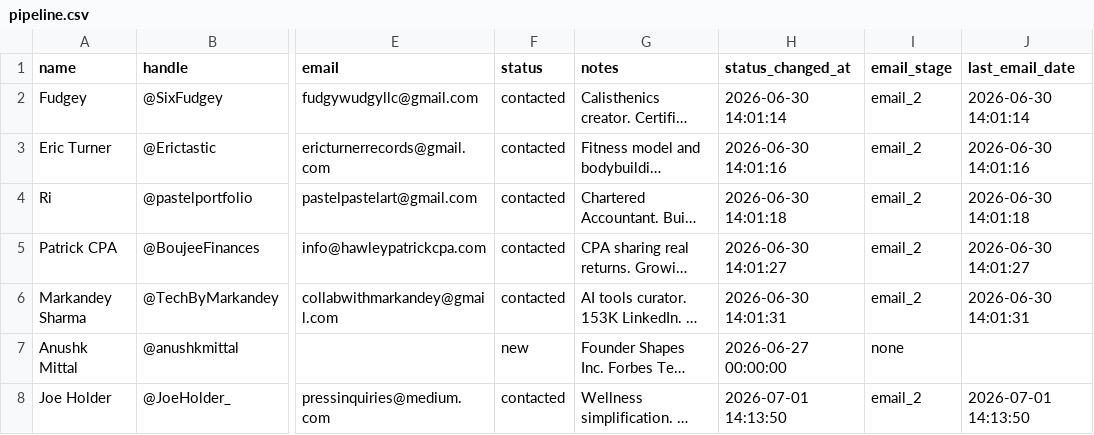
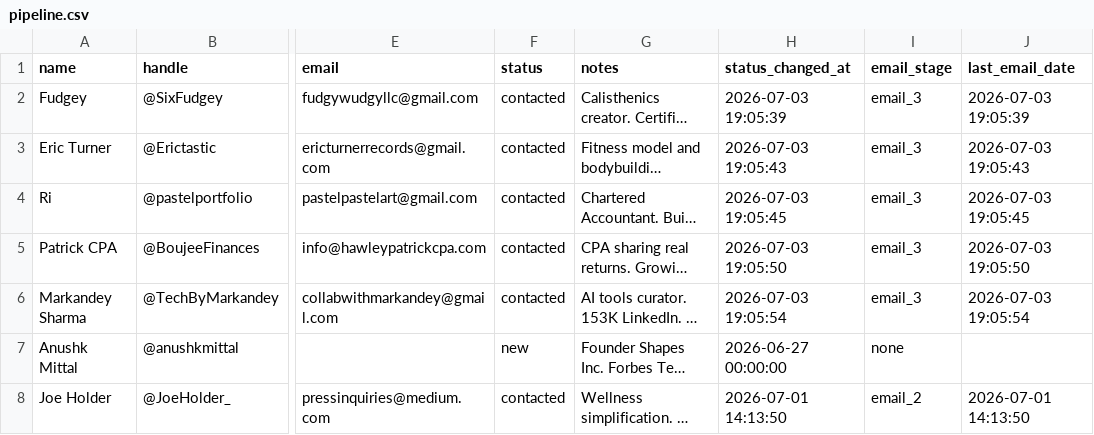
Before and after one commit to KhalidKhan541/digital-product-agency, a CSV file: data/pipeline.csv, drawn as a sheet; only a part is shown, gaps mark what is left out; long unchanged cells end in …; the diff names each change by its address in the sheet, - before the commit and + after, or states it on an @@ line.

```diff
--- a/data/pipeline.csv
+++ b/data/pipeline.csv
-H2 (status_changed_at): 2026-06-30 14:01:14
+H2 (status_changed_at): 2026-07-03 19:05:39
-I2:I6 (email_stage): email_2
+I2:I6 (email_stage): email_3
-J2 (last_email_date): 2026-06-30 14:01:14
+J2 (last_email_date): 2026-07-03 19:05:39
-H3 (status_changed_at): 2026-06-30 14:01:16
+H3 (status_changed_at): 2026-07-03 19:05:43
-J3 (last_email_date): 2026-06-30 14:01:16
+J3 (last_email_date): 2026-07-03 19:05:43
-H4 (status_changed_at): 2026-06-30 14:01:18
+H4 (status_changed_at): 2026-07-03 19:05:45
-J4 (last_email_date): 2026-06-30 14:01:18
+J4 (last_email_date): 2026-07-03 19:05:45
-H5 (status_changed_at): 2026-06-30 14:01:27
+H5 (status_changed_at): 2026-07-03 19:05:50
-J5 (last_email_date): 2026-06-30 14:01:27
+J5 (last_email_date): 2026-07-03 19:05:50
-H6 (status_changed_at): 2026-06-30 14:01:31
+H6 (status_changed_at): 2026-07-03 19:05:54
-J6 (last_email_date): 2026-06-30 14:01:31
+J6 (last_email_date): 2026-07-03 19:05:54
```
